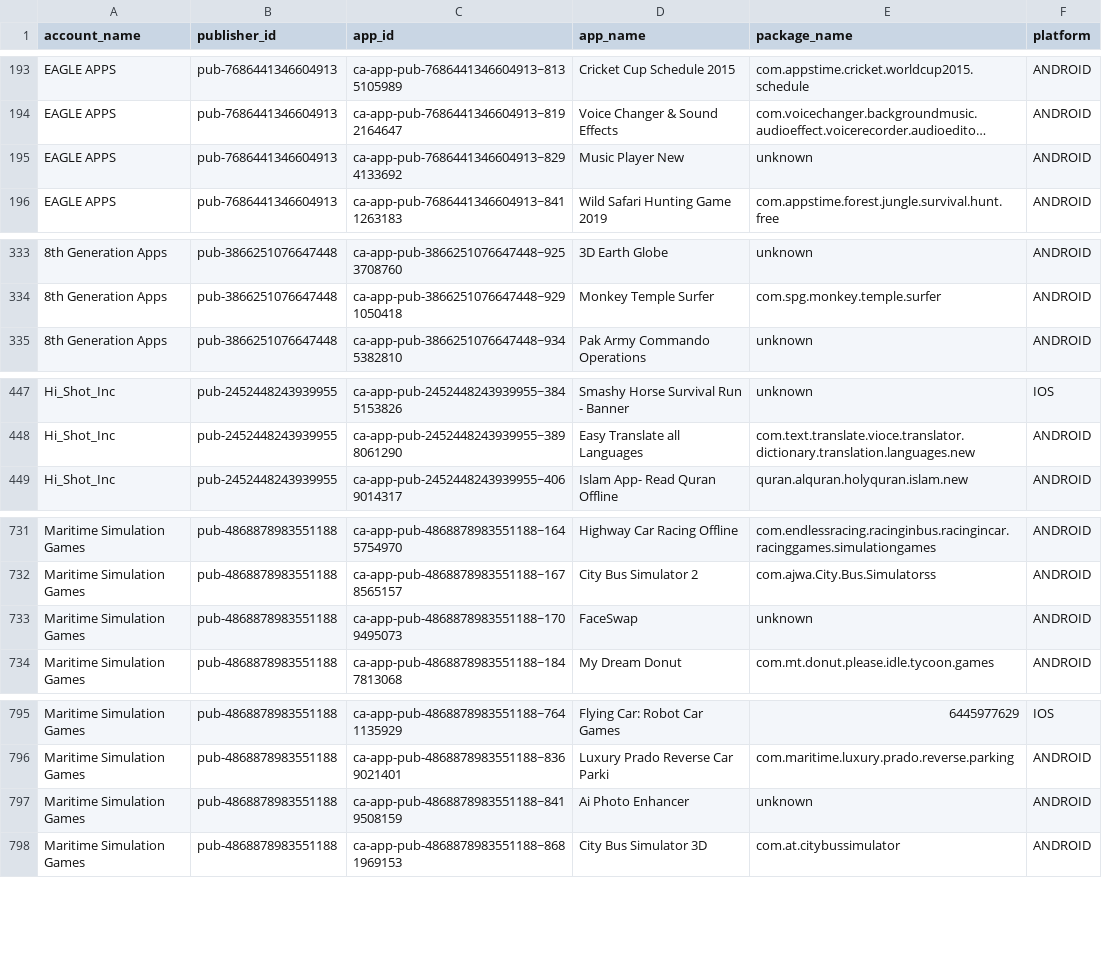
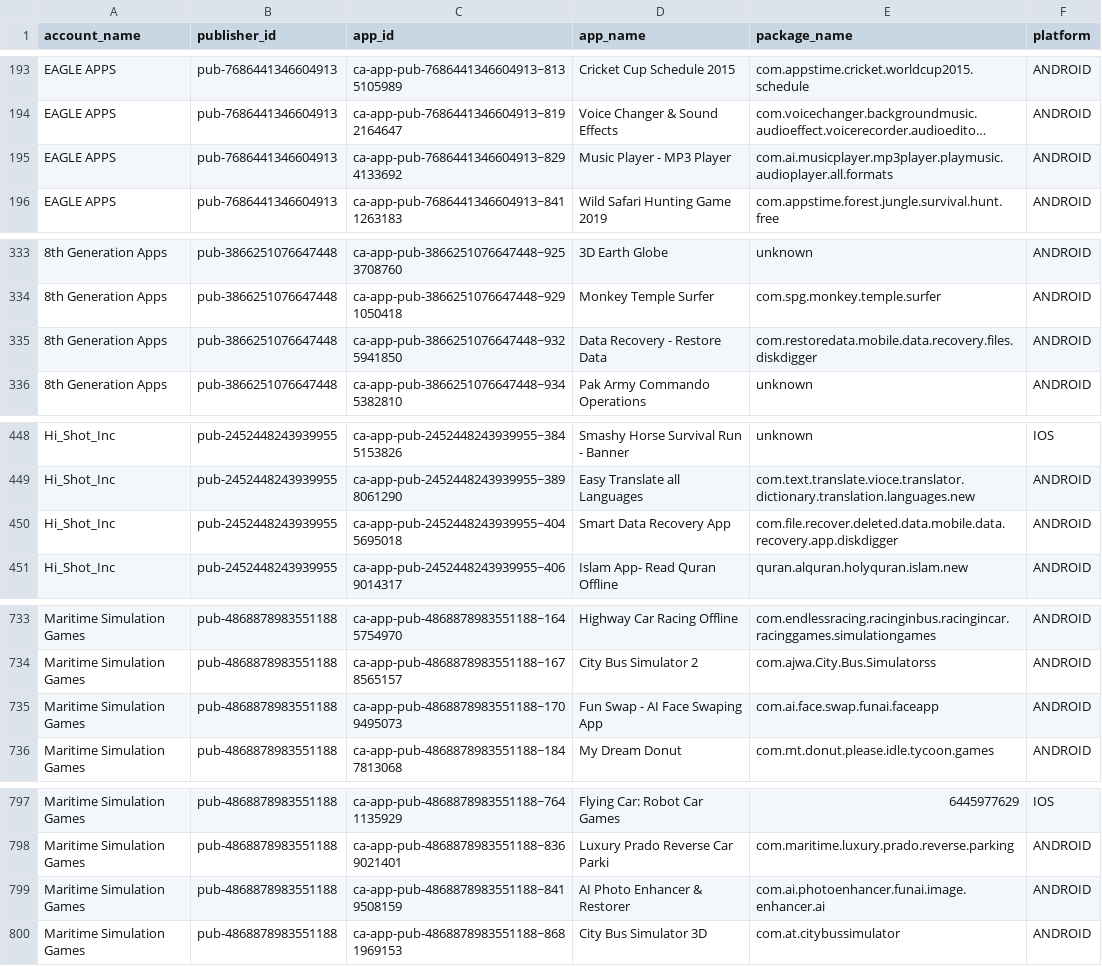
Before and after one commit to Automation2-admob/fcast-ad-engine, a CSV file: admob_apps_list.csv, drawn as a sheet; only a part is shown, gaps mark what is left out; long unchanged cells end in …; addresses are those after the commit; the diff covers the shown part only; the diff names each change by its address in the sheet, - before the commit and + after, or states it on an @@ line.

```diff
--- a/admob_apps_list.csv
+++ b/admob_apps_list.csv
-D195 (app_name): Music Player New
+D195 (app_name): Music Player - MP3 Player
-E195 (package_name): unknown
+E195 (package_name): com.ai.musicplayer.mp3player.playmusic.audioplayer.all.formats
+row 335: 8th Generation Apps | pub-3866251076647448 | ca-app-pub-3866251076647448~9325941850 | Data Recovery - Restore Data | com.restoredata.mobile.data.recovery.files.diskdigger | ANDROID
+row 450: Hi_Shot_Inc | pub-2452448243939955 | ca-app-pub-2452448243939955~4045695018 | Smart Data Recovery App | com.file.recover.deleted.data.mobile.data.recovery.app.diskdigger | ANDROID
-D735 (app_name): FaceSwap
+D735 (app_name): Fun Swap - AI Face Swaping App
-E735 (package_name): unknown
+E735 (package_name): com.ai.face.swap.funai.faceapp
-D799 (app_name): Ai Photo Enhancer
+D799 (app_name): AI Photo Enhancer & Restorer
-E799 (package_name): unknown
+E799 (package_name): com.ai.photoenhancer.funai.image.enhancer.ai
```
Also changed, not shown: 1 edited cell elsewhere in this file.
